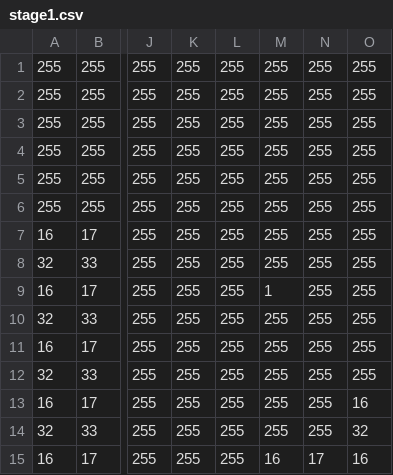
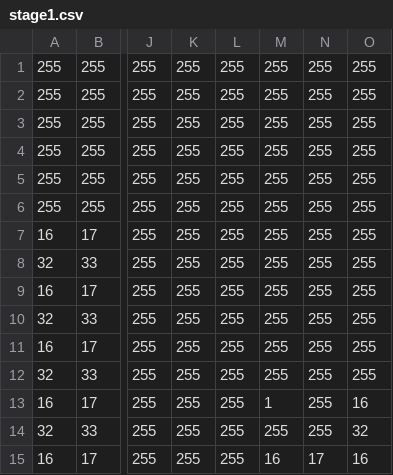
Before and after one commit to YukiNakui/VOLLEYBOT_DXlib, a CSV file: Assets/stage1.csv, drawn as a sheet; only a part is shown, gaps mark what is left out; the diff names each change by its address in the sheet, - before the commit and + after, or states it on an @@ line.

```diff
--- a/Assets/stage1.csv
+++ b/Assets/stage1.csv
-M9: 1
+M9: 255
-M13: 255
+M13: 1
```
Also changed, not shown: 4 other files.
